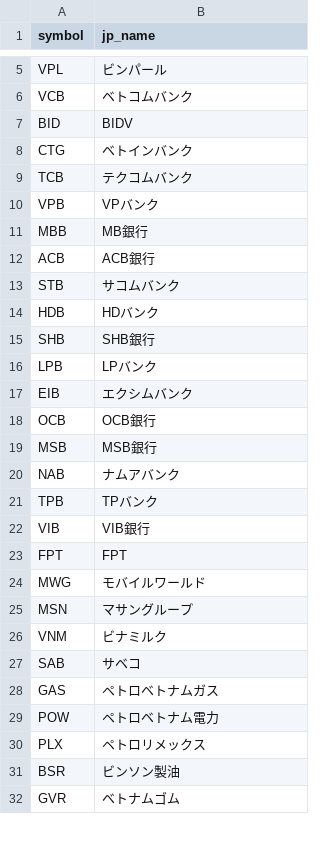
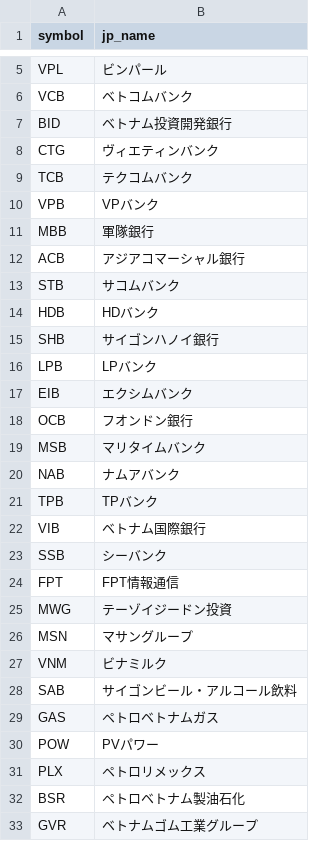
Before and after one commit to yumiba924-a11y/vn-morning-brief, a CSV file: config/names.csv, drawn as a sheet; only a part is shown, gaps mark what is left out; the diff covers the shown part only.

Commit message:
fix: 社名をviet-kabu全HOSE一覧に総入れ替え(私の直訳を全廃)＋対応表をGeminiに厳守指示。CTG=ヴィエティンバンク/BSR=ペトロベトナム製油石化 等

```diff
--- a/config/names.csv
+++ b/config/names.csv
@@ -6,27 +6,28 @@ VPL,ビンパール
 VCB,ベトコムバンク
-BID,BIDV
-CTG,ベトインバンク
+BID,ベトナム投資開発銀行
+CTG,ヴィエティンバンク
 TCB,テクコムバンク
 VPB,VPバンク
-MBB,MB銀行
-ACB,ACB銀行
+MBB,軍隊銀行
+ACB,アジアコマーシャル銀行
 STB,サコムバンク
 HDB,HDバンク
-SHB,SHB銀行
+SHB,サイゴンハノイ銀行
 LPB,LPバンク
 EIB,エクシムバンク
-OCB,OCB銀行
-MSB,MSB銀行
+OCB,フオンドン銀行
+MSB,マリタイムバンク
 NAB,ナムアバンク
 TPB,TPバンク
-VIB,VIB銀行
-FPT,FPT
-MWG,モバイルワールド
+VIB,ベトナム国際銀行
+SSB,シーバンク
+FPT,FPT情報通信
+MWG,テーゾイジードン投資
 MSN,マサングループ
 VNM,ビナミルク
-SAB,サベコ
+SAB,サイゴンビール・アルコール飲料
 GAS,ペトロベトナムガス
-POW,ペトロベトナム電力
+POW,PVパワー
 PLX,ペトロリメックス
-BSR,ビンソン製油
-GVR,ベトナムゴム
+BSR,ペトロベトナム製油石化
+GVR,ベトナムゴム工業グループ
```
Also changed, not shown: 37 added rows, 1 removed row and 34 edited cells elsewhere in this file, 1 other file.
